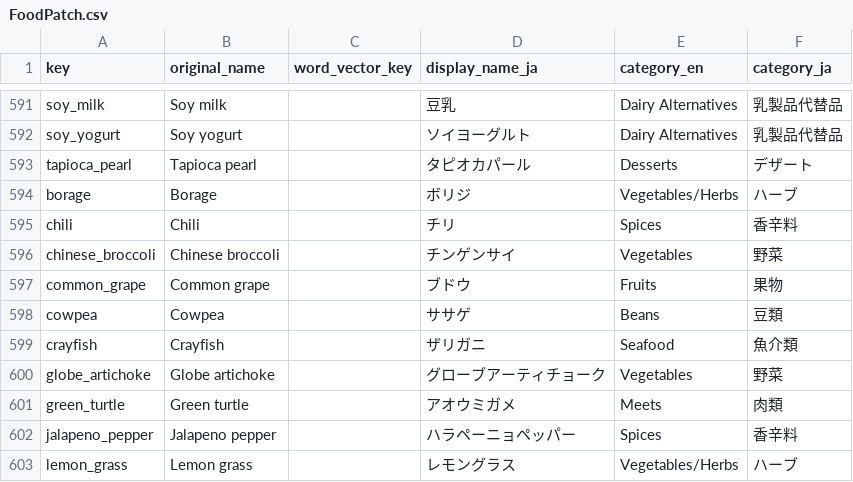
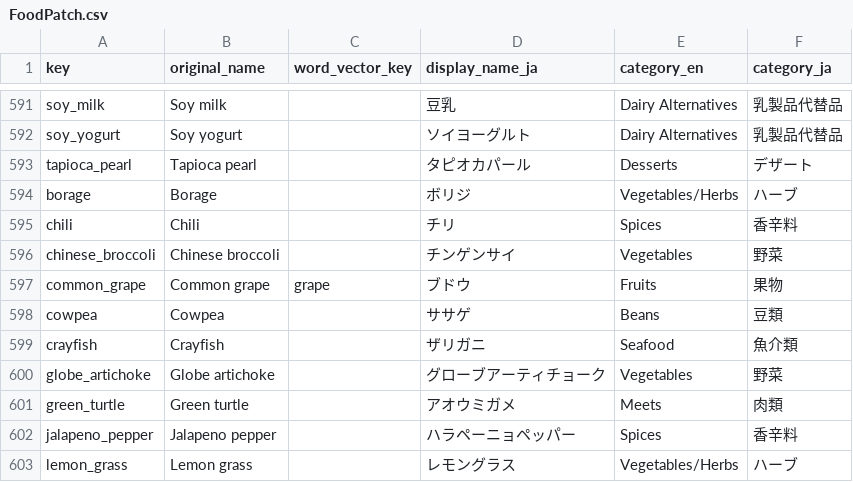
Before and after one commit to MariMurotani/RecipeHack, a CSV file: datas/FoodPatch.csv, drawn as a sheet; only a part is shown, gaps mark what is left out; the diff covers the shown part only.

```diff
--- a/datas/FoodPatch.csv
+++ b/datas/FoodPatch.csv
@@ -596,3 +596,3 @@ chili,Chili,,チリ,Spices,香辛料
 chinese_broccoli,Chinese broccoli,,チンゲンサイ,Vegetables,野菜
-common_grape,Common grape,,ブドウ,Fruits,果物
+common_grape,Common grape,grape,ブドウ,Fruits,果物
 cowpea,Cowpea,,ササゲ,Beans,豆類
```
Also changed, not shown: 20 edited cells elsewhere in this file, 1 other file.
